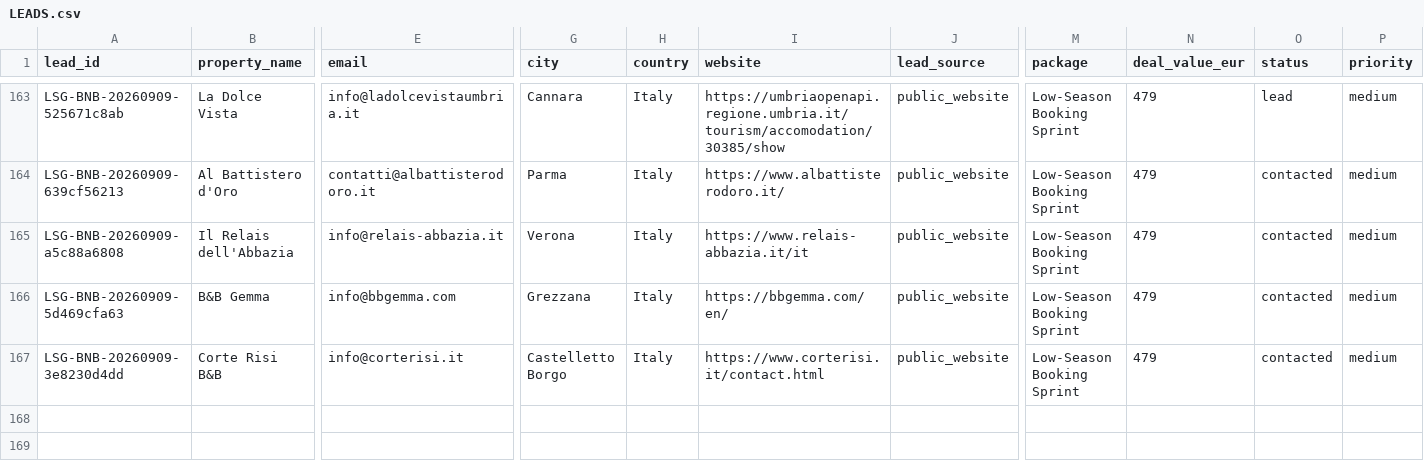
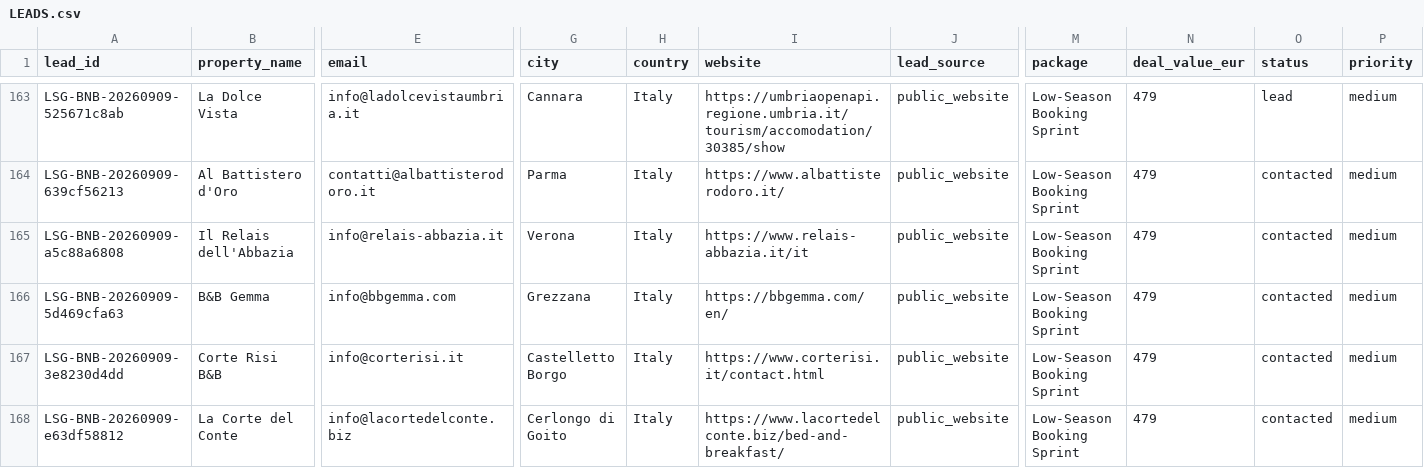
Before and after one commit to vincenzoproto/Lowseasongrowth, a CSV file: crm/LEADS.csv, drawn as a sheet; only a part is shown, gaps mark what is left out; rows hold the shown columns only; the diff names each change by its address in the sheet, - before the commit and + after, or states it on an @@ line.

```diff
--- a/crm/LEADS.csv
+++ b/crm/LEADS.csv
+row 168: LSG-BNB-20260909-e63df58812 | La Corte del Conte | info@lacortedelconte.biz | Cerlongo di Goito | Italy | https://www.lacortedelconte.biz/bed-and-breakfast/ | public_website | Low-Season Booking Sprint | 479 | contacted | medium
```
Also changed, not shown: crm/campaigns/LSG-20260909-BNB80.csv.
